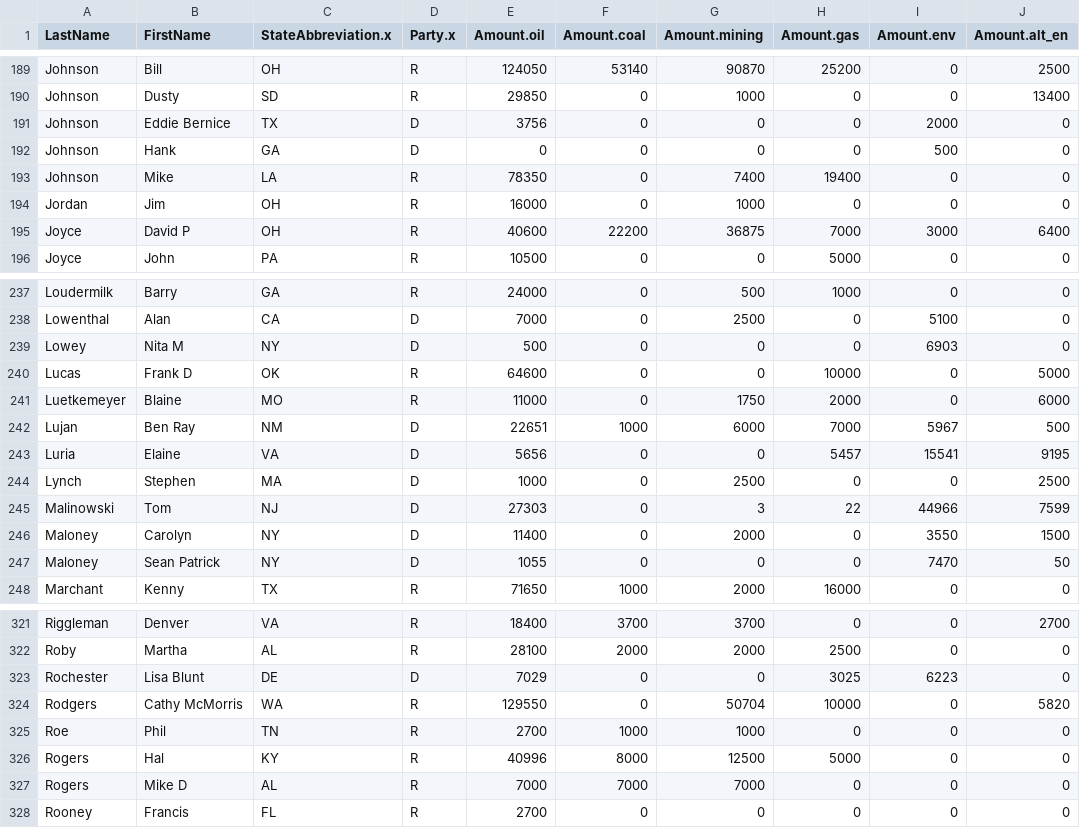
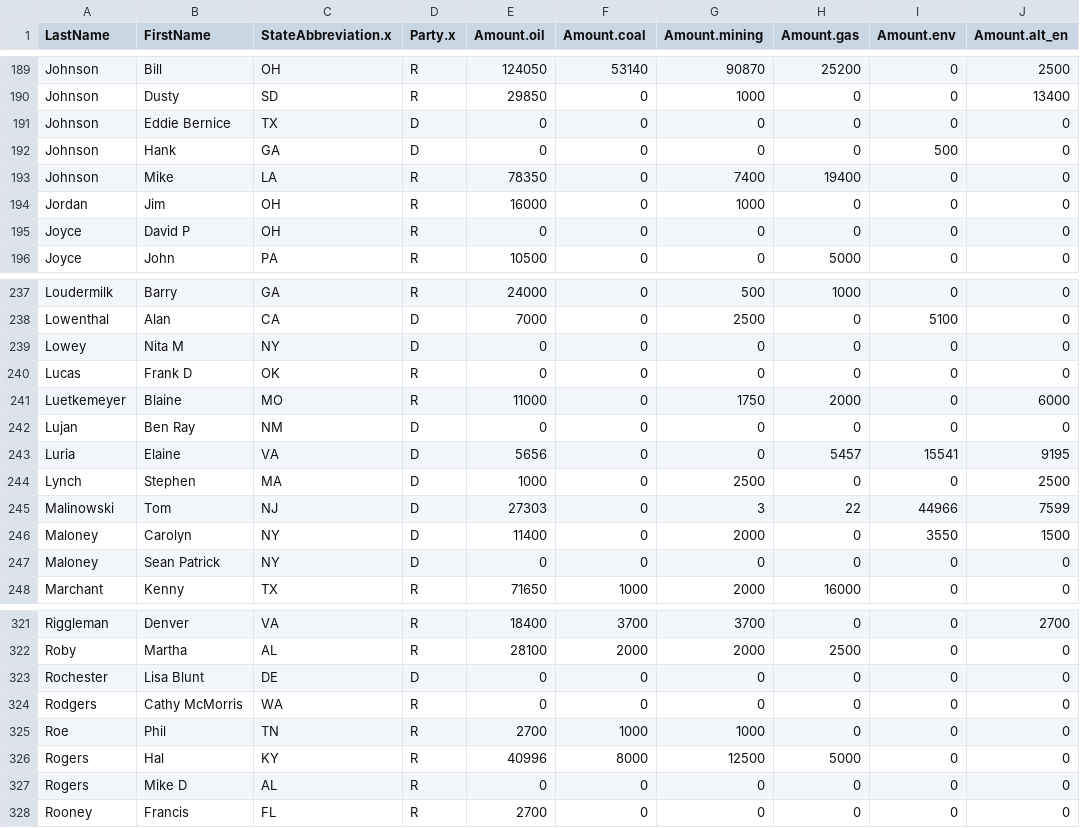
Before and after one commit to minnaheim/contribution_vote_data, a CSV file: data/all_reps_contribution_116.csv, drawn as a sheet; only a part is shown, gaps mark what is left out; the diff covers the shown part only.

```diff
--- a/data/all_reps_contribution_116.csv
+++ b/data/all_reps_contribution_116.csv
@@ -190,3 +190,3 @@ Johnson,Bill,OH,R,124050,53140,90870,25200,0,2500
 Johnson,Dusty,SD,R,29850,0,1000,0,0,13400
-Johnson,Eddie Bernice,TX,D,3756,0,0,0,2000,0
+Johnson,Eddie Bernice,TX,D,0,0,0,0,0,0
 Johnson,Hank,GA,D,0,0,0,0,500,0
@@ -194,3 +194,3 @@ Johnson,Mike,LA,R,78350,0,7400,19400,0,0
 Jordan,Jim,OH,R,16000,0,1000,0,0,0
-Joyce,David P,OH,R,40600,22200,36875,7000,3000,6400
+Joyce,David P,OH,R,0,0,0,0,0,0
 Joyce,John,PA,R,10500,0,0,5000,0,0
@@ -238,6 +238,6 @@ Loudermilk,Barry,GA,R,24000,0,500,1000,0,0
 Lowenthal,Alan,CA,D,7000,0,2500,0,5100,0
-Lowey,Nita M,NY,D,500,0,0,0,6903,0
-Lucas,Frank D,OK,R,64600,0,0,10000,0,5000
+Lowey,Nita M,NY,D,0,0,0,0,0,0
+Lucas,Frank D,OK,R,0,0,0,0,0,0
 Luetkemeyer,Blaine,MO,R,11000,0,1750,2000,0,6000
-Lujan,Ben Ray,NM,D,22651,1000,6000,7000,5967,500
+Lujan,Ben Ray,NM,D,0,0,0,0,0,0
 Luria,Elaine,VA,D,5656,0,0,5457,15541,9195
@@ -246,3 +246,3 @@ Malinowski,Tom,NJ,D,27303,0,3,22,44966,7599
 Maloney,Carolyn,NY,D,11400,0,2000,0,3550,1500
-Maloney,Sean Patrick,NY,D,1055,0,0,0,7470,50
+Maloney,Sean Patrick,NY,D,0,0,0,0,0,0
 Marchant,Kenny,TX,R,71650,1000,2000,16000,0,0
@@ -322,7 +322,7 @@ Riggleman,Denver,VA,R,18400,3700,3700,0,0,2700
 Roby,Martha,AL,R,28100,2000,2000,2500,0,0
-Rochester,Lisa Blunt,DE,D,7029,0,0,3025,6223,0
-Rodgers,Cathy McMorris,WA,R,129550,0,50704,10000,0,5820
+Rochester,Lisa Blunt,DE,D,0,0,0,0,0,0
+Rodgers,Cathy McMorris,WA,R,0,0,0,0,0,0
 Roe,Phil,TN,R,2700,1000,1000,0,0,0
 Rogers,Hal,KY,R,40996,8000,12500,5000,0,0
-Rogers,Mike D,AL,R,7000,7000,7000,0,0,0
+Rogers,Mike D,AL,R,0,0,0,0,0,0
 Rooney,Francis,FL,R,2700,0,0,0,0,0
```
Also changed, not shown: 88 edited cells elsewhere in this file, data/all_reps_contribution.csv, data/all_reps_contribution_114.csv, 11 other files.
